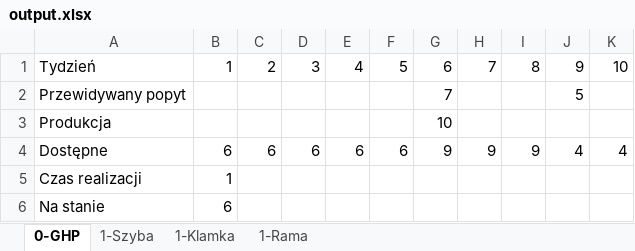
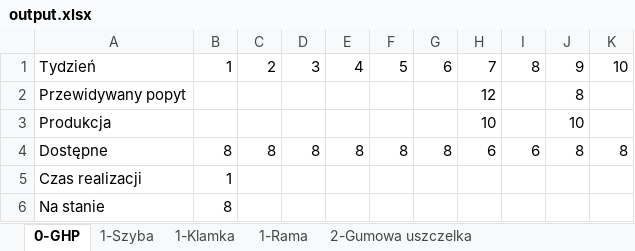
Before and after one commit to FKski/SZProject, an Excel workbook: output.xlsx, sheet 0-GHP, drawn as a sheet; values as stored, in another font and other column widths than the file's, no borders; the diff names each change by its address in the sheet, - before the commit and + after, or states it on an @@ line.

```diff
--- a/output.xlsx (sheet 0-GHP)
+++ b/output.xlsx (sheet 0-GHP)
+sheet tab: 2-Gumowa uszczelka
-G2: 7
+G2: (empty)
-H2: (empty)
+H2: 12
-J2: 5
+J2: 8
-G3: 10
+G3: (empty)
-H3: (empty)
+H3: 10
-J3: (empty)
+J3: 10
-B4: 6
+B4: 8
-C4: 6
+C4: 8
-D4: 6
+D4: 8
-E4: 6
+E4: 8
-F4: 6
+F4: 8
-G4: 9
+G4: 8
-H4: 9
+H4: 6
-I4: 9
+I4: 6
-J4: 4
+J4: 8
-K4: 4
+K4: 8
-B6: 6
+B6: 8
```
Also changed, not shown: sheet 1-Szyba, sheet 1-Klamka, sheet 1-Rama, other sheet tabs, 4 other files.
